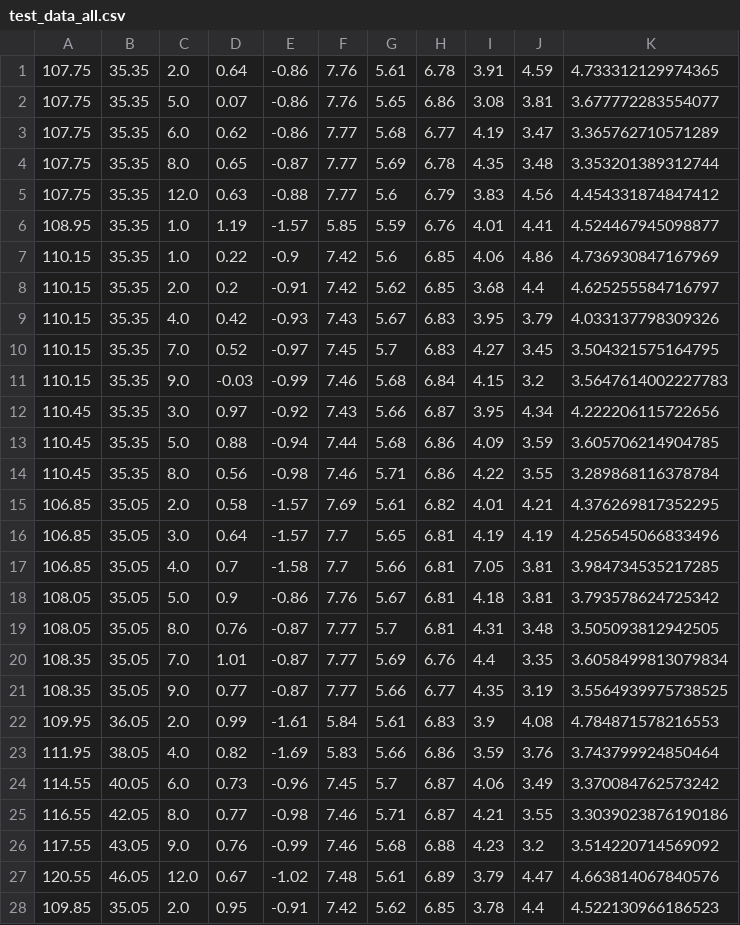
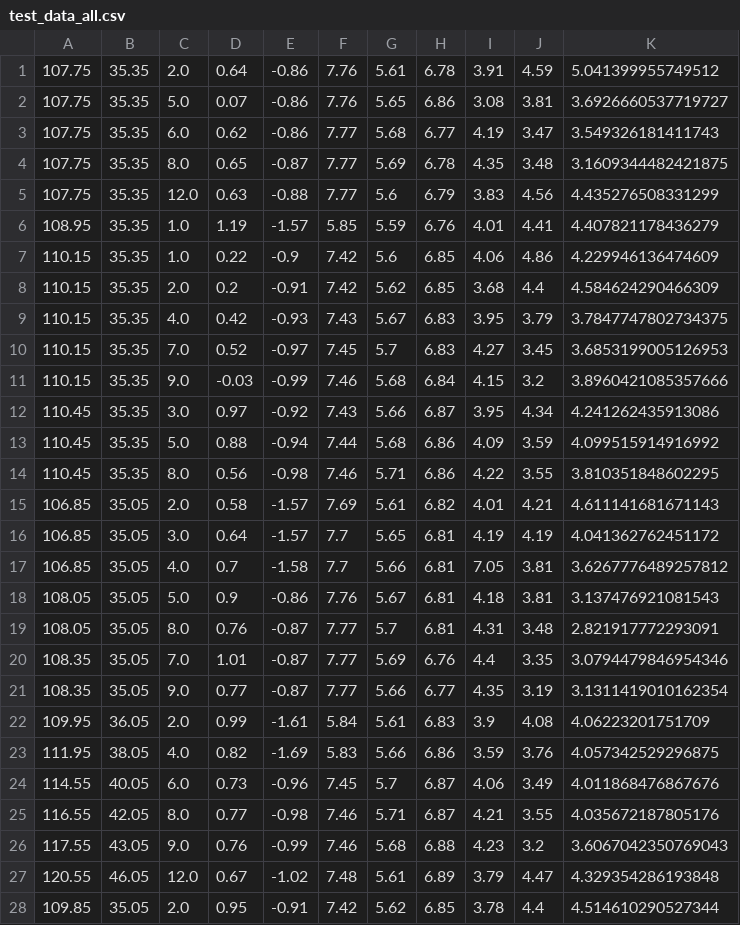
Before and after one commit to hanliumaozhi/nnwlr, a CSV file: output/test_data_all.csv, drawn as a sheet; only a part is shown; the diff covers the shown part only.

```diff
--- a/output/test_data_all.csv
+++ b/output/test_data_all.csv
@@ -1,28 +1,28 @@
-107.75,35.35,2.0,0.64,-0.86,7.76,5.61,6.78,3.91,4.59,4.733312129974365
-107.75,35.35,5.0,0.07,-0.86,7.76,5.65,6.86,3.08,3.81,3.677772283554077
-107.75,35.35,6.0,0.62,-0.86,7.77,5.68,6.77,4.19,3.47,3.365762710571289
-107.75,35.35,8.0,0.65,-0.87,7.77,5.69,6.78,4.35,3.48,3.353201389312744
-107.75,35.35,12.0,0.63,-0.88,7.77,5.6,6.79,3.83,4.56,4.454331874847412
-108.95,35.35,1.0,1.19,-1.57,5.85,5.59,6.76,4.01,4.41,4.524467945098877
-110.15,35.35,1.0,0.22,-0.9,7.42,5.6,6.85,4.06,4.86,4.736930847167969
-110.15,35.35,2.0,0.2,-0.91,7.42,5.62,6.85,3.68,4.4,4.625255584716797
-110.15,35.35,4.0,0.42,-0.93,7.43,5.67,6.83,3.95,3.79,4.033137798309326
-110.15,35.35,7.0,0.52,-0.97,7.45,5.7,6.83,4.27,3.45,3.504321575164795
-110.15,35.35,9.0,-0.03,-0.99,7.46,5.68,6.84,4.15,3.2,3.5647614002227783
-110.45,35.35,3.0,0.97,-0.92,7.43,5.66,6.87,3.95,4.34,4.222206115722656
-110.45,35.35,5.0,0.88,-0.94,7.44,5.68,6.86,4.09,3.59,3.605706214904785
-110.45,35.35,8.0,0.56,-0.98,7.46,5.71,6.86,4.22,3.55,3.289868116378784
-106.85,35.05,2.0,0.58,-1.57,7.69,5.61,6.82,4.01,4.21,4.376269817352295
-106.85,35.05,3.0,0.64,-1.57,7.7,5.65,6.81,4.19,4.19,4.256545066833496
-106.85,35.05,4.0,0.7,-1.58,7.7,5.66,6.81,7.05,3.81,3.984734535217285
-108.05,35.05,5.0,0.9,-0.86,7.76,5.67,6.81,4.18,3.81,3.793578624725342
-108.05,35.05,8.0,0.76,-0.87,7.77,5.7,6.81,4.31,3.48,3.505093812942505
-108.35,35.05,7.0,1.01,-0.87,7.77,5.69,6.76,4.4,3.35,3.6058499813079834
-108.35,35.05,9.0,0.77,-0.87,7.77,5.66,6.77,4.35,3.19,3.5564939975738525
-109.95,36.05,2.0,0.99,-1.61,5.84,5.61,6.83,3.9,4.08,4.784871578216553
-111.95,38.05,4.0,0.82,-1.69,5.83,5.66,6.86,3.59,3.76,3.743799924850464
-114.55,40.05,6.0,0.73,-0.96,7.45,5.7,6.87,4.06,3.49,3.370084762573242
-116.55,42.05,8.0,0.77,-0.98,7.46,5.71,6.87,4.21,3.55,3.3039023876190186
-117.55,43.05,9.0,0.76,-0.99,7.46,5.68,6.88,4.23,3.2,3.514220714569092
-120.55,46.05,12.0,0.67,-1.02,7.48,5.61,6.89,3.79,4.47,4.663814067840576
-109.85,35.05,2.0,0.95,-0.91,7.42,5.62,6.85,3.78,4.4,4.522130966186523
+107.75,35.35,2.0,0.64,-0.86,7.76,5.61,6.78,3.91,4.59,5.041399955749512
+107.75,35.35,5.0,0.07,-0.86,7.76,5.65,6.86,3.08,3.81,3.6926660537719727
+107.75,35.35,6.0,0.62,-0.86,7.77,5.68,6.77,4.19,3.47,3.549326181411743
+107.75,35.35,8.0,0.65,-0.87,7.77,5.69,6.78,4.35,3.48,3.1609344482421875
+107.75,35.35,12.0,0.63,-0.88,7.77,5.6,6.79,3.83,4.56,4.435276508331299
+108.95,35.35,1.0,1.19,-1.57,5.85,5.59,6.76,4.01,4.41,4.407821178436279
+110.15,35.35,1.0,0.22,-0.9,7.42,5.6,6.85,4.06,4.86,4.229946136474609
+110.15,35.35,2.0,0.2,-0.91,7.42,5.62,6.85,3.68,4.4,4.584624290466309
+110.15,35.35,4.0,0.42,-0.93,7.43,5.67,6.83,3.95,3.79,3.7847747802734375
+110.15,35.35,7.0,0.52,-0.97,7.45,5.7,6.83,4.27,3.45,3.6853199005126953
+110.15,35.35,9.0,-0.03,-0.99,7.46,5.68,6.84,4.15,3.2,3.8960421085357666
+110.45,35.35,3.0,0.97,-0.92,7.43,5.66,6.87,3.95,4.34,4.241262435913086
+110.45,35.35,5.0,0.88,-0.94,7.44,5.68,6.86,4.09,3.59,4.099515914916992
+110.45,35.35,8.0,0.56,-0.98,7.46,5.71,6.86,4.22,3.55,3.810351848602295
+106.85,35.05,2.0,0.58,-1.57,7.69,5.61,6.82,4.01,4.21,4.611141681671143
+106.85,35.05,3.0,0.64,-1.57,7.7,5.65,6.81,4.19,4.19,4.041362762451172
+106.85,35.05,4.0,0.7,-1.58,7.7,5.66,6.81,7.05,3.81,3.6267776489257812
+108.05,35.05,5.0,0.9,-0.86,7.76,5.67,6.81,4.18,3.81,3.137476921081543
+108.05,35.05,8.0,0.76,-0.87,7.77,5.7,6.81,4.31,3.48,2.821917772293091
+108.35,35.05,7.0,1.01,-0.87,7.77,5.69,6.76,4.4,3.35,3.0794479846954346
+108.35,35.05,9.0,0.77,-0.87,7.77,5.66,6.77,4.35,3.19,3.1311419010162354
+109.95,36.05,2.0,0.99,-1.61,5.84,5.61,6.83,3.9,4.08,4.06223201751709
+111.95,38.05,4.0,0.82,-1.69,5.83,5.66,6.86,3.59,3.76,4.057342529296875
+114.55,40.05,6.0,0.73,-0.96,7.45,5.7,6.87,4.06,3.49,4.011868476867676
+116.55,42.05,8.0,0.77,-0.98,7.46,5.71,6.87,4.21,3.55,4.035672187805176
+117.55,43.05,9.0,0.76,-0.99,7.46,5.68,6.88,4.23,3.2,3.6067042350769043
+120.55,46.05,12.0,0.67,-1.02,7.48,5.61,6.89,3.79,4.47,4.329354286193848
+109.85,35.05,2.0,0.95,-0.91,7.42,5.62,6.85,3.78,4.4,4.514610290527344
```
Also changed, not shown: 56 edited cells elsewhere in this file, data/test_set.csv, output/loss_data.csv, 13 other files.
